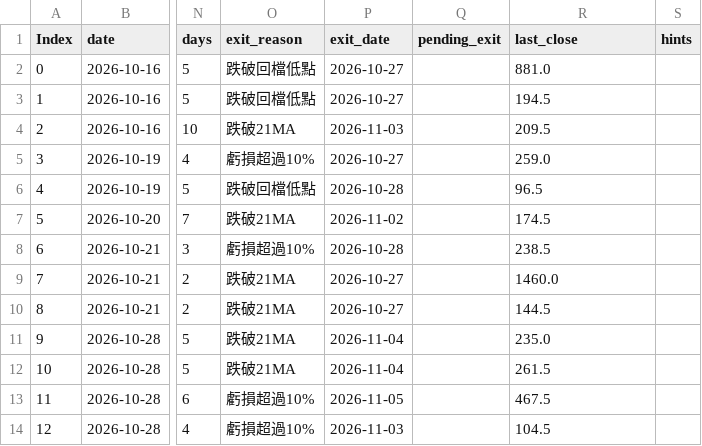
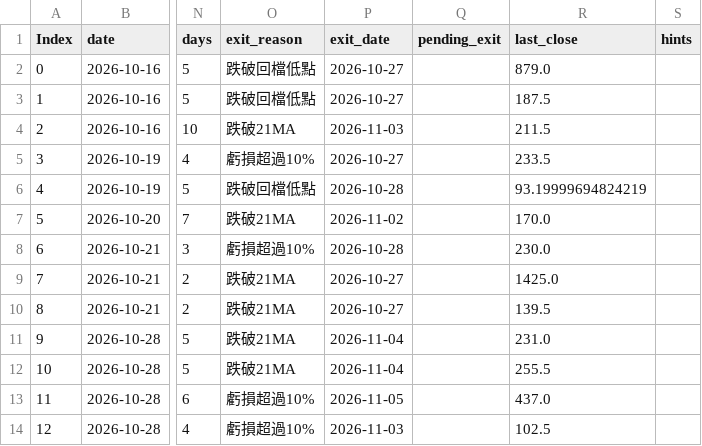
Before and after one commit to maybecrab-CQR/CQR-Dashboard, a CSV file: signal_log/forward_status_v3.csv, drawn as a sheet; only a part is shown, gaps mark what is left out; the diff names each change by its address in the sheet, - before the commit and + after, or states it on an @@ line.

Commit message:
自動更新 signal_log/forward_status_v3.csv（2026-11-12 14:48）

```diff
--- a/signal_log/forward_status_v3.csv
+++ b/signal_log/forward_status_v3.csv
-R2 (last_close): 881.0
+R2 (last_close): 879.0
-R3 (last_close): 194.5
+R3 (last_close): 187.5
-R4 (last_close): 209.5
+R4 (last_close): 211.5
-R5 (last_close): 259.0
+R5 (last_close): 233.5
-R6 (last_close): 96.5
+R6 (last_close): 93.19999694824219
-R7 (last_close): 174.5
+R7 (last_close): 170.0
-R8 (last_close): 238.5
+R8 (last_close): 230.0
-R9 (last_close): 1460.0
+R9 (last_close): 1425.0
-R10 (last_close): 144.5
+R10 (last_close): 139.5
-R11 (last_close): 235.0
+R11 (last_close): 231.0
-R12 (last_close): 261.5
+R12 (last_close): 255.5
-R13 (last_close): 467.5
+R13 (last_close): 437.0
-R14 (last_close): 104.5
+R14 (last_close): 102.5
```
